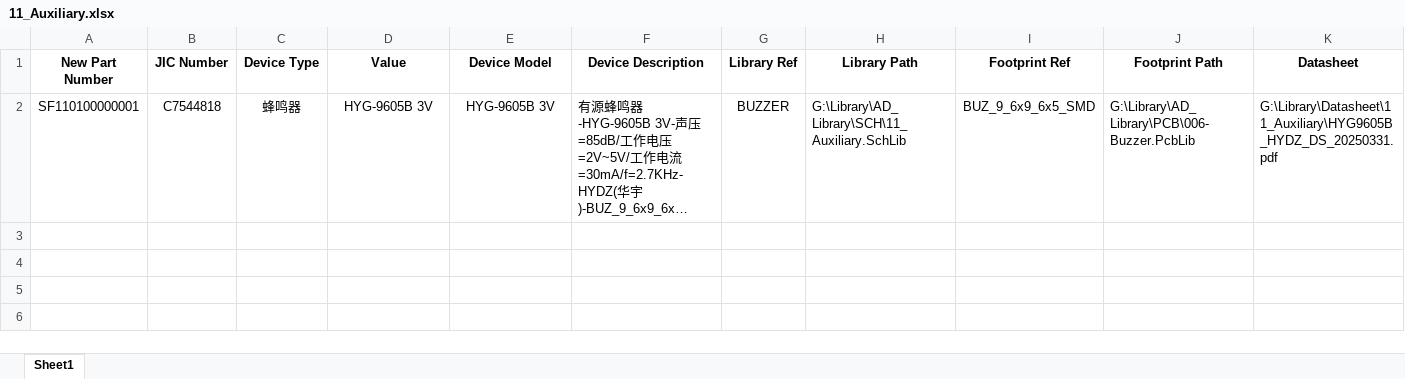
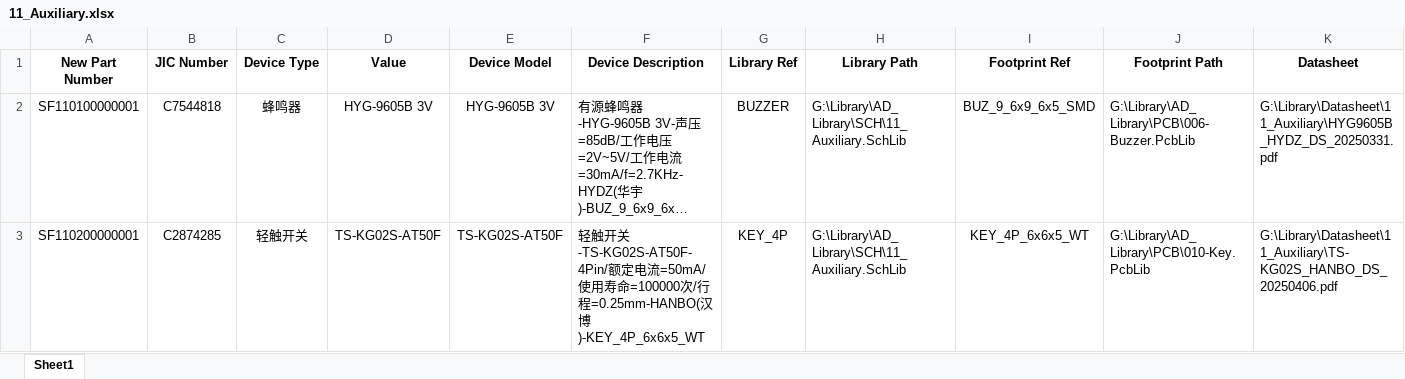
Before and after one commit to Summerele/Library, an Excel workbook: AD_Library/Excel/11_Auxiliary.xlsx, sheet Sheet1, drawn as a sheet; only a part is shown; long unchanged cells end in …; values as stored, in another font and other column widths than the file's, no borders; rows hold the shown columns only; the diff names each change by its address in the sheet, - before the commit and + after, or states it on an @@ line.

```diff
--- a/AD_Library/Excel/11_Auxiliary.xlsx (sheet Sheet1)
+++ b/AD_Library/Excel/11_Auxiliary.xlsx (sheet Sheet1)
+row 3: SF110200000001 | C2874285 | 轻触开关 | TS-KG02S-AT50F | TS-KG02S-AT50F | 轻触开关-TS-KG02S-AT50F-4Pin/额定电流=50mA/使用寿命=100000次/行程=0.25mm-HANBO(汉博)-KEY_4P_6x6x5_WT | KEY_4P | G:\Library\AD_Library\SCH\11_Auxiliary.SchLib | KEY_4P_6x6x5_WT | G:\Library\AD_Library\PCB\010-Key.PcbLib | G:\Library\Datasheet\11_Auxiliary\TS-KG02S_HANBO_DS_20250406.pdf
```
Also changed, not shown: AD_Library/Excel/01_Basic.xlsx, AD_Library/Excel/03_Functional_IC.xlsx, 1 other file.
